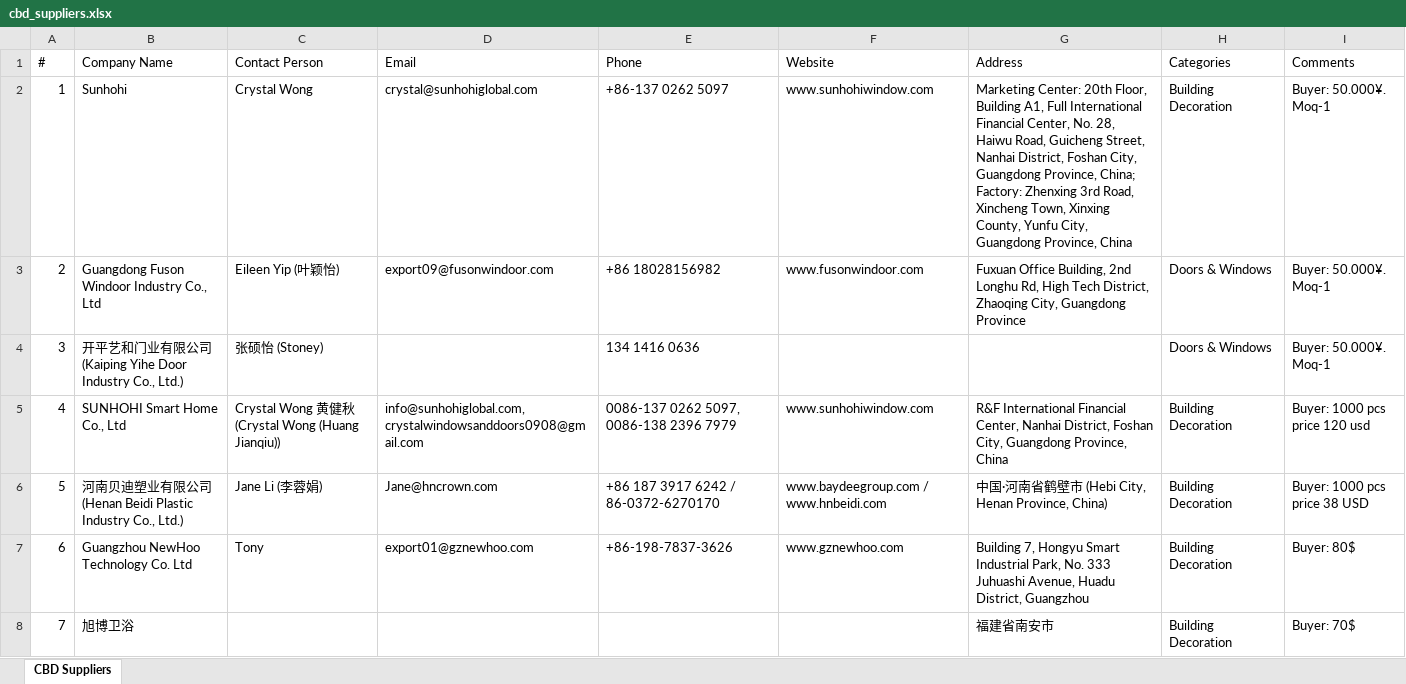
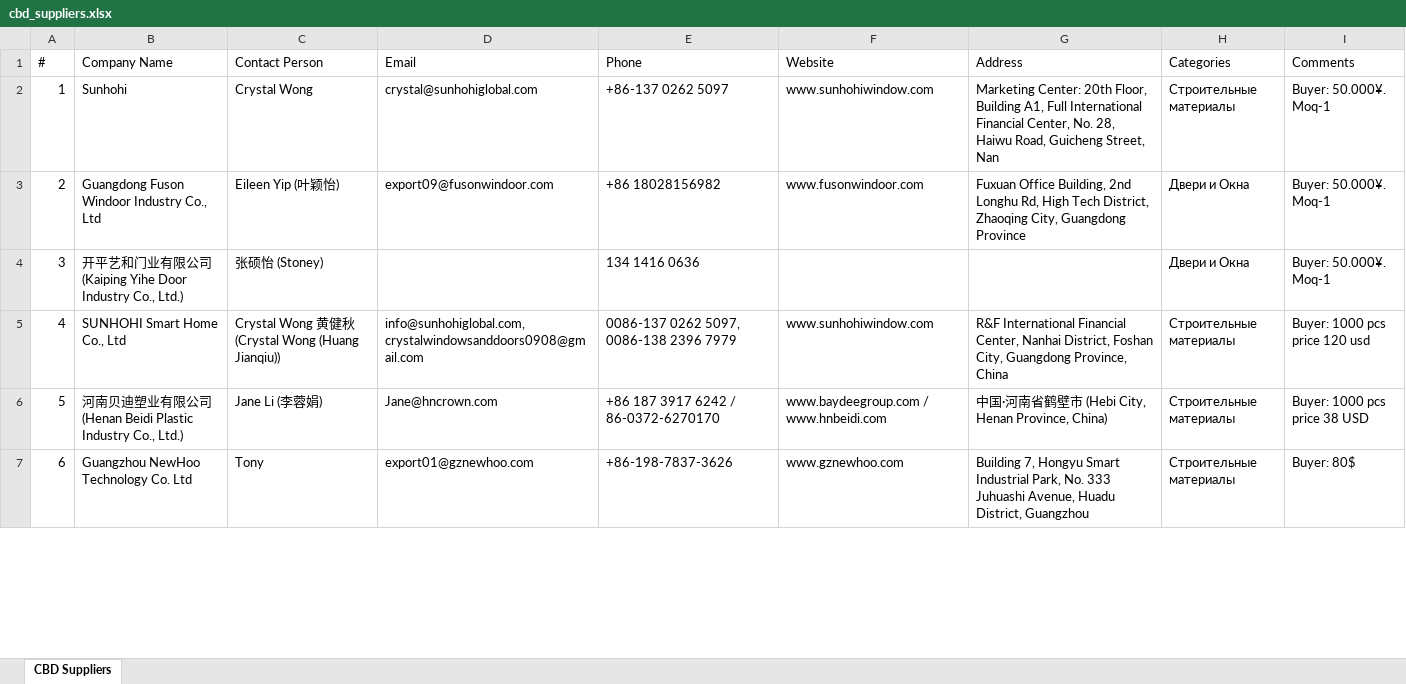
Before and after one commit to slavenator2/expo-catalog, an Excel workbook: cbd-catalog/cbd_suppliers.xlsx, sheet CBD Suppliers, drawn as a sheet; only a part is shown; values as stored, in another font and other column widths than the file's, no cell formats; the diff covers the shown part only; the diff names each change by its address in the sheet, - before the commit and + after, or states it on an @@ line.

Commit message:
CBD: rebuild Excel with 137 suppliers

```diff
--- a/cbd-catalog/cbd_suppliers.xlsx (sheet CBD Suppliers)
+++ b/cbd-catalog/cbd_suppliers.xlsx (sheet CBD Suppliers)
-G2 (Address): …Guicheng Street, Nanhai District, Foshan City, Guangdong Province, China; Factory: Zhenxing 3rd Road, Xincheng Town, Xinxing County, Yunfu City, Guangdong Province, China
+G2 (Address): …Guicheng Street, Nan
-H2 (Categories): Building Decoration
+H2 (Categories): Строительные материалы
-H3:H4 (Categories): Doors & Windows
+H3:H4 (Categories): Двери и Окна
-H5:H7 (Categories): Building Decoration
+H5:H7 (Categories): Строительные материалы
-row 8: 7 | 旭博卫浴 |  |  |  |  | 福建省南安市 | Building Decoration | Buyer: 70$
```
Also changed, not shown: 27 removed rows, 155 edited cells and row numbers in column A elsewhere in this sheet, cell formats.
